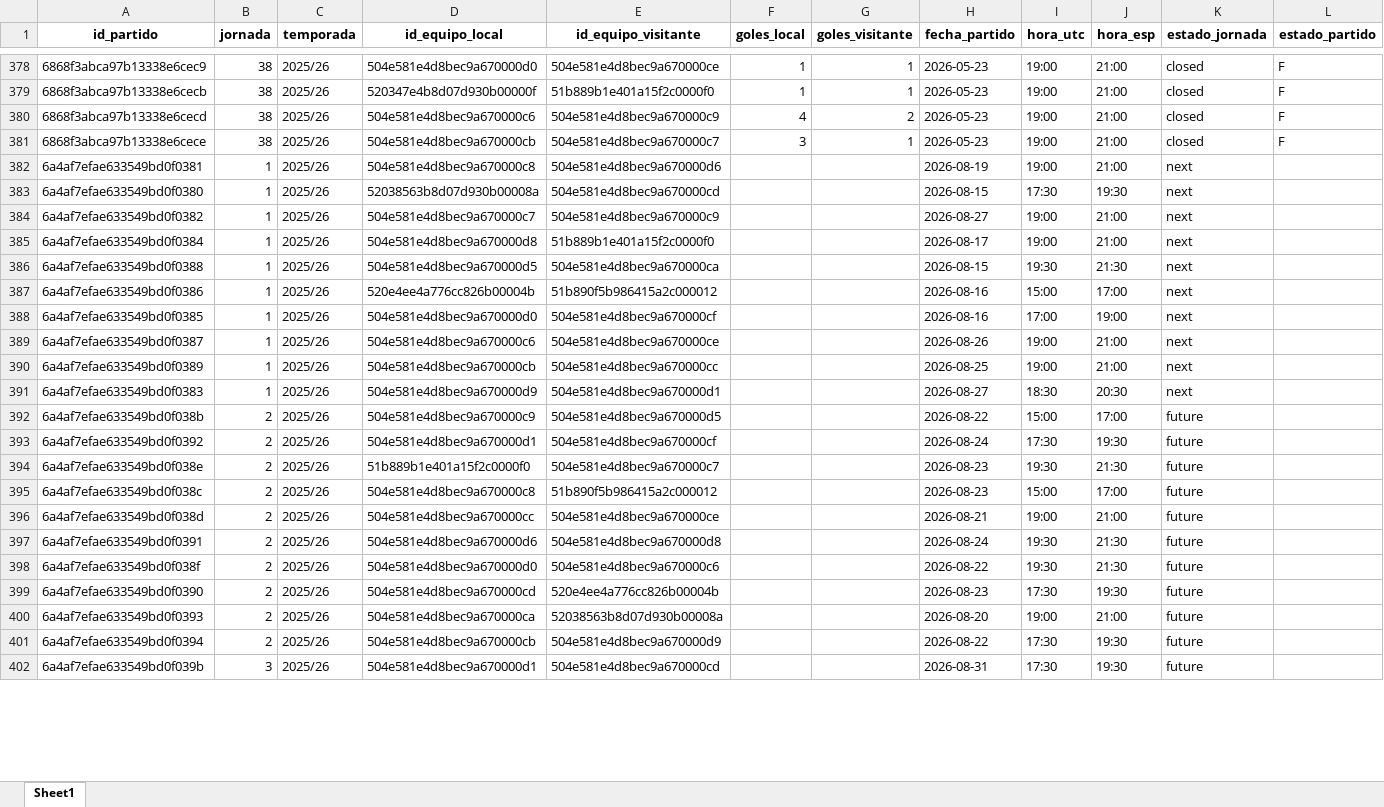
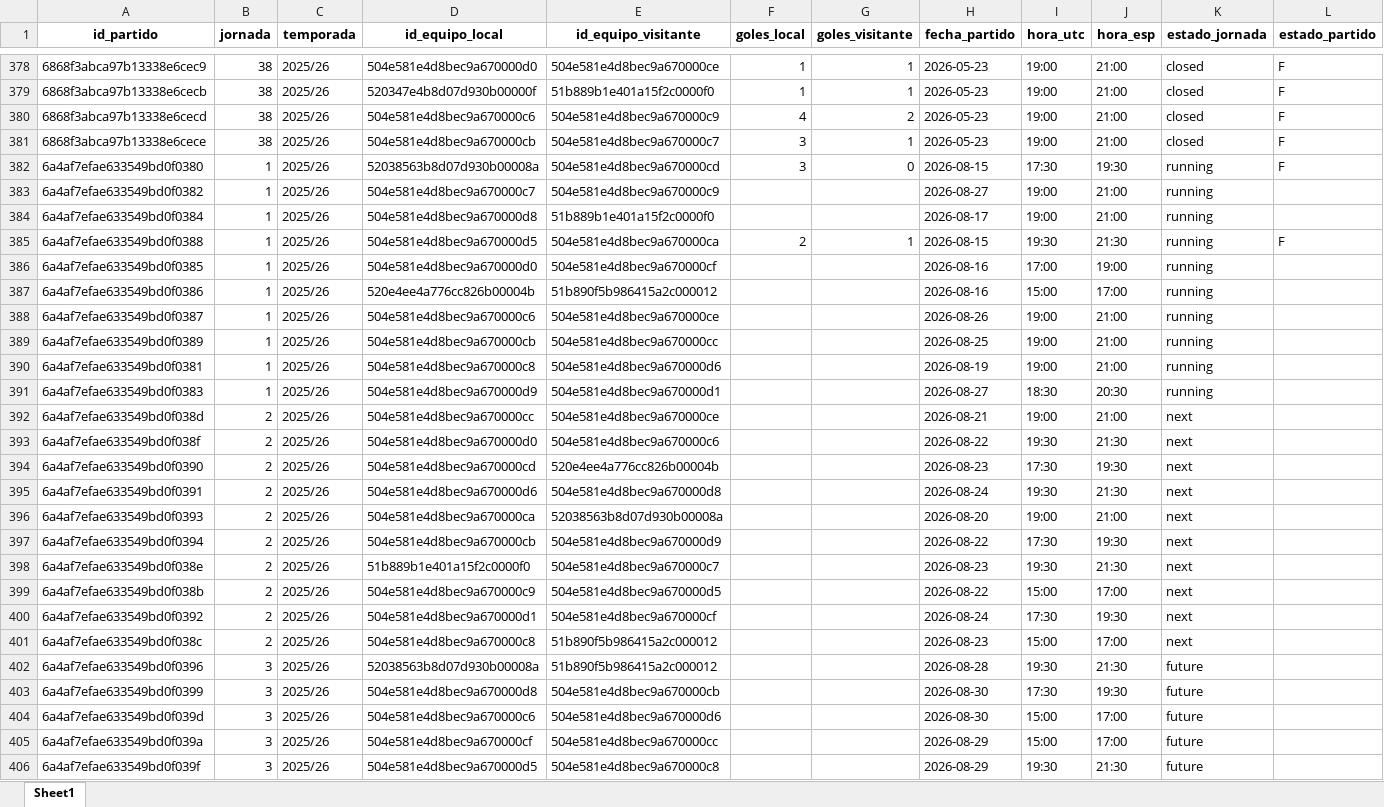
Before and after one commit to kelo71bis/FutmondoBOT, an Excel workbook: datos/maestros/md_partidos.xlsx, sheet Sheet1, drawn as a sheet; only a part is shown, gaps mark what is left out; the shorter side is filled out with more unchanged rows; values as stored, in another font and other column widths than the file's, no borders; removed rows and columns are numbered as before the commit, all else as after; the diff covers the shown part only; the diff names each change by its address in the sheet, - before the commit and + after, or states it on an @@ line.

```diff
--- a/datos/maestros/md_partidos.xlsx (sheet Sheet1)
+++ b/datos/maestros/md_partidos.xlsx (sheet Sheet1)
-row 382: 6a4af7efae633549bd0f0381 | 1 | 2025/26 | 504e581e4d8bec9a670000c8 | 504e581e4d8bec9a670000d6 |  |  | 2026-08-19 | 19:00 | 21:00 | next
-F382 (goles_local): (empty)
+F382 (goles_local): 3
-G382 (goles_visitante): (empty)
+G382 (goles_visitante): 0
-K382:K385 (estado_jornada): next
+K382:K385 (estado_jornada): running
-L382 (estado_partido): (empty)
+L382 (estado_partido): F
-F385 (goles_local): (empty)
+F385 (goles_local): 2
-G385 (goles_visitante): (empty)
+G385 (goles_visitante): 1
-L385 (estado_partido): (empty)
+L385 (estado_partido): F
-row 387: 6a4af7efae633549bd0f0386 | 1 | 2025/26 | 520e4ee4a776cc826b00004b | 51b890f5b986415a2c000012 |  |  | 2026-08-16 | 15:00 | 17:00 | next
-K386 (estado_jornada): next
+K386 (estado_jornada): running
+row 387: 6a4af7efae633549bd0f0386 | 1 | 2025/26 | 520e4ee4a776cc826b00004b | 51b890f5b986415a2c000012 |  |  | 2026-08-16 | 15:00 | 17:00 | running
-K388:K389 (estado_jornada): next
+K388:K389 (estado_jornada): running
+row 390: 6a4af7efae633549bd0f0381 | 1 | 2025/26 | 504e581e4d8bec9a670000c8 | 504e581e4d8bec9a670000d6 |  |  | 2026-08-19 | 19:00 | 21:00 | running
-K391 (estado_jornada): next
+K391 (estado_jornada): running
-row 392: 6a4af7efae633549bd0f038b | 2 | 2025/26 | 504e581e4d8bec9a670000c9 | 504e581e4d8bec9a670000d5 |  |  | 2026-08-22 | 15:00 | 17:00 | future
-row 393: 6a4af7efae633549bd0f0392 | 2 | 2025/26 | 504e581e4d8bec9a670000d1 | 504e581e4d8bec9a670000cf |  |  | 2026-08-24 | 17:30 | 19:30 | future
-row 394: 6a4af7efae633549bd0f038e | 2 | 2025/26 | 51b889b1e401a15f2c0000f0 | 504e581e4d8bec9a670000c7 |  |  | 2026-08-23 | 19:30 | 21:30 | future
-row 395: 6a4af7efae633549bd0f038c | 2 | 2025/26 | 504e581e4d8bec9a670000c8 | 51b890f5b986415a2c000012 |  |  | 2026-08-23 | 15:00 | 17:00 | future
-K392 (estado_jornada): future
+K392 (estado_jornada): next
-row 397: 6a4af7efae633549bd0f0391 | 2 | 2025/26 | 504e581e4d8bec9a670000d6 | 504e581e4d8bec9a670000d8 |  |  | 2026-08-24 | 19:30 | 21:30 | future
-K393:K394 (estado_jornada): future
+K393:K394 (estado_jornada): next
+row 395: 6a4af7efae633549bd0f0391 | 2 | 2025/26 | 504e581e4d8bec9a670000d6 | 504e581e4d8bec9a670000d8 |  |  | 2026-08-24 | 19:30 | 21:30 | next
-K396:K397 (estado_jornada): future
+K396:K397 (estado_jornada): next
+row 398: 6a4af7efae633549bd0f038e | 2 | 2025/26 | 51b889b1e401a15f2c0000f0 | 504e581e4d8bec9a670000c7 |  |  | 2026-08-23 | 19:30 | 21:30 | next
+row 399: 6a4af7efae633549bd0f038b | 2 | 2025/26 | 504e581e4d8bec9a670000c9 | 504e581e4d8bec9a670000d5 |  |  | 2026-08-22 | 15:00 | 17:00 | next
+row 400: 6a4af7efae633549bd0f0392 | 2 | 2025/26 | 504e581e4d8bec9a670000d1 | 504e581e4d8bec9a670000cf |  |  | 2026-08-24 | 17:30 | 19:30 | next
+row 401: 6a4af7efae633549bd0f038c | 2 | 2025/26 | 504e581e4d8bec9a670000c8 | 51b890f5b986415a2c000012 |  |  | 2026-08-23 | 15:00 | 17:00 | next
@@ row 404 moved to row 402: 6a4af7efae633549bd0f0396 @@
@@ row 408 moved to row 403: 6a4af7efae633549bd0f0399 @@
@@ row 406 moved to row 404: 6a4af7efae633549bd0f039d @@
@@ row 407 moved to row 406: 6a4af7efae633549bd0f039f @@
```
Also changed, not shown: 192 moved rows elsewhere in this sheet, datos/hechos/td_admin.xlsx, datos/hechos/td_rendimiento_2025_26.xlsx, 5 other files.
